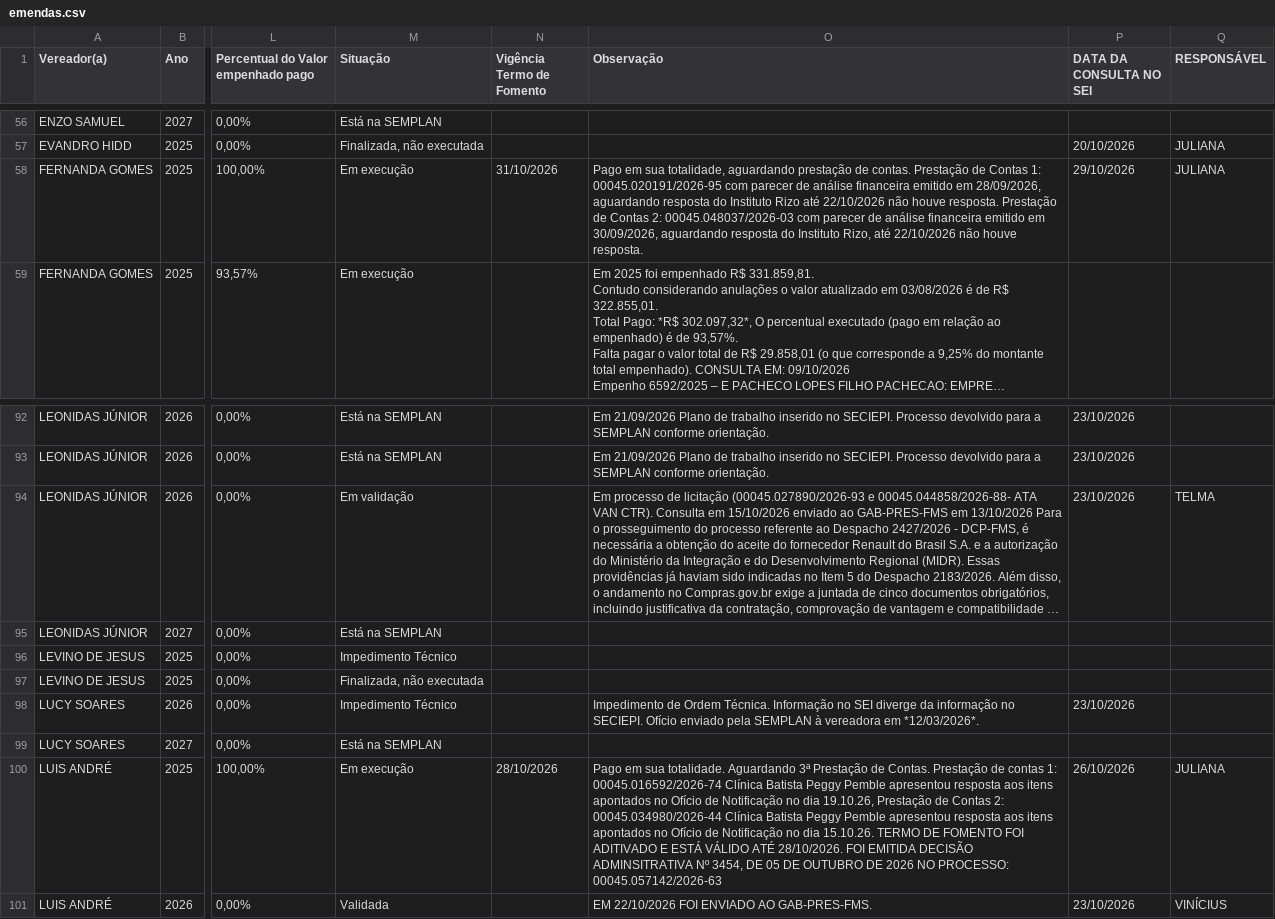
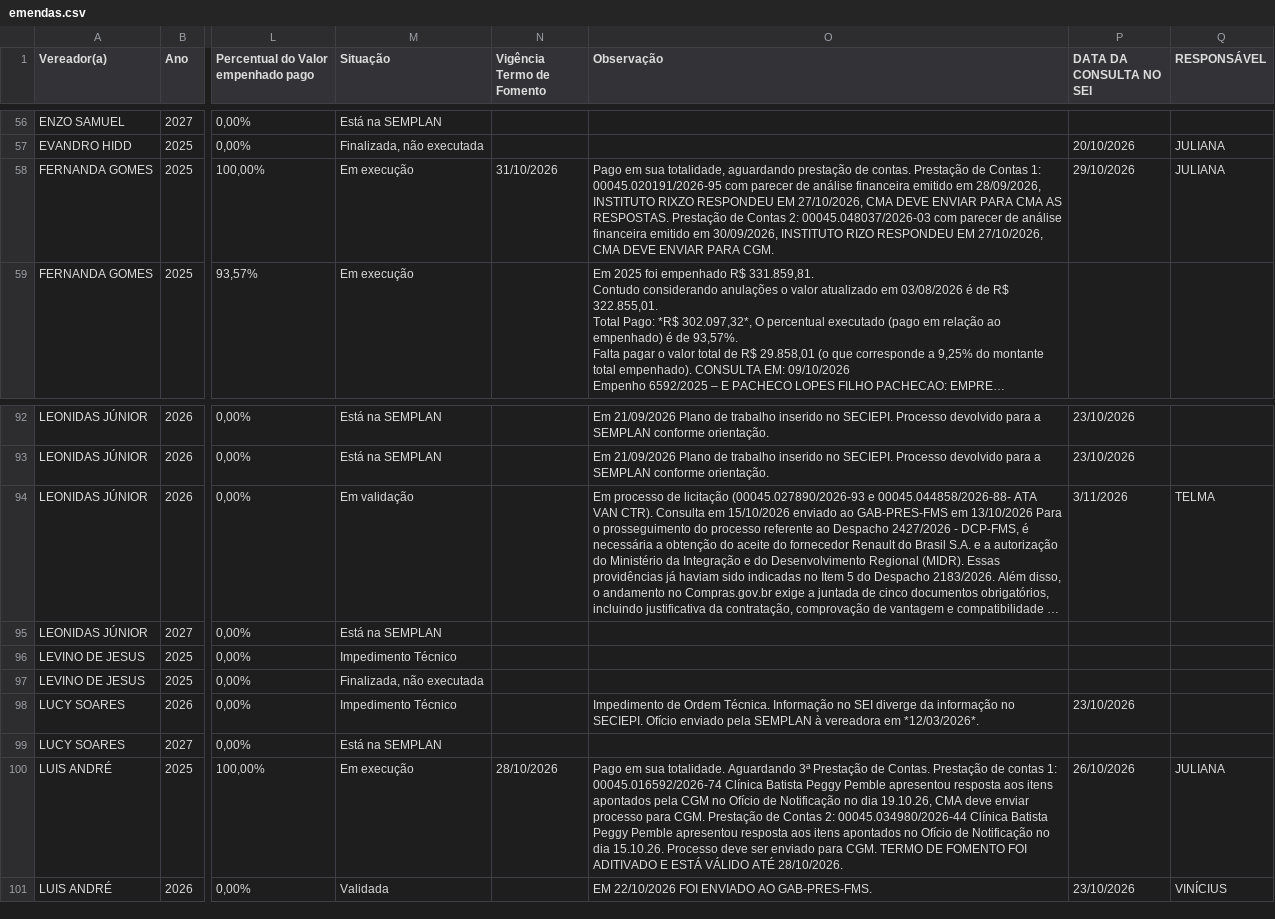
Before and after one commit to danylogalisa-pro/dashboard-emendas, a CSV file: data/emendas.csv, drawn as a sheet; only a part is shown, gaps mark what is left out; long unchanged cells end in …; the diff covers the shown part only; the diff names each change by its address in the sheet, - before the commit and + after, or states it on an @@ line.

```diff
--- a/data/emendas.csv
+++ b/data/emendas.csv
-O58 (Observação): …em 28/09/2026, aguardando resposta do Instituto Rizo até 22/10/2026 não houve resposta. Prestação de Contas 2: 00045.048037/2026-03 com parecer de análise financeira emitido em 30/09/2026, aguardando resposta do Instituto Rizo, até 22/10/2026 não houve resposta.
+O58 (Observação): …em 28/09/2026, INSTITUTO RIXZO RESPONDEU EM 27/10/2026, CMA DEVE ENVIAR PARA CMA AS RESPOSTAS. Prestação de Contas 2: 00045.048037/2026-03 com parecer de análise financeira emitido em 30/09/2026, INSTITUTO RIZO RESPONDEU EM 27/10/2026, CMA DEVE ENVIAR PARA CGM.
-P94 (DATA DA CONSULTA NO SEI): 23/10/2026
+P94 (DATA DA CONSULTA NO SEI): 3/11/2026
-O100 (Observação): …itens apontados no Ofício de Notificação no dia 19.10.26, Prestação de Contas 2: 00045.034980/2026-44 Clínica Batista Peggy Pemble apresentou resposta aos itens apontados no Ofício de Notificação no dia 15.10.26. TERMO DE FOMENTO FOI ADITIVADO E ESTÁ VÁLIDO ATÉ 28/10/2026. FOI EMITIDA DECISÃO ADMINSITRATIVA Nº 3454, DE 05 DE OUTUBRO DE 2026 NO PROCESSO: 00045.057142/2026-63
+O100 (Observação): …itens apontados pela CGM no Ofício de Notificação no dia 19.10.26, CMA deve enviar processo para CGM. Prestação de Contas 2: 00045.034980/2026-44 Clínica Batista Peggy Pemble apresentou resposta aos itens apontados no Ofício de Notificação no dia 15.10.26. Processo deve ser enviado para CGM. TERMO DE FOMENTO FOI ADITIVADO E ESTÁ VÁLIDO ATÉ 28/10/2026.
```
Also changed, not shown: 14 edited cells elsewhere in this file, 2 other files.
